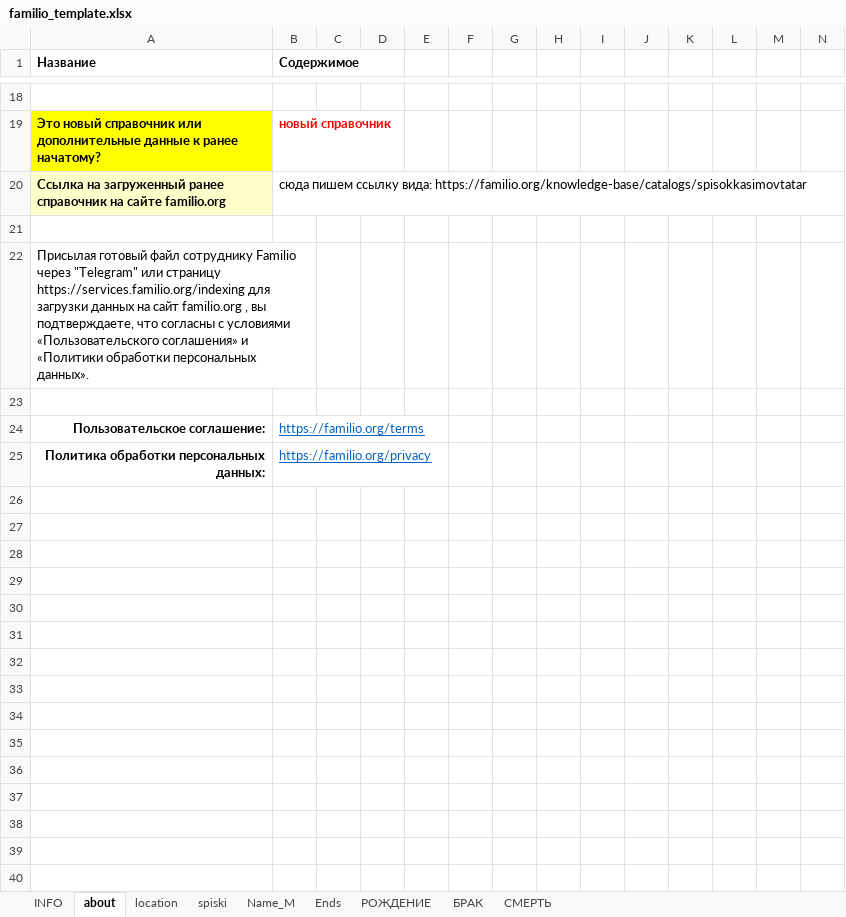
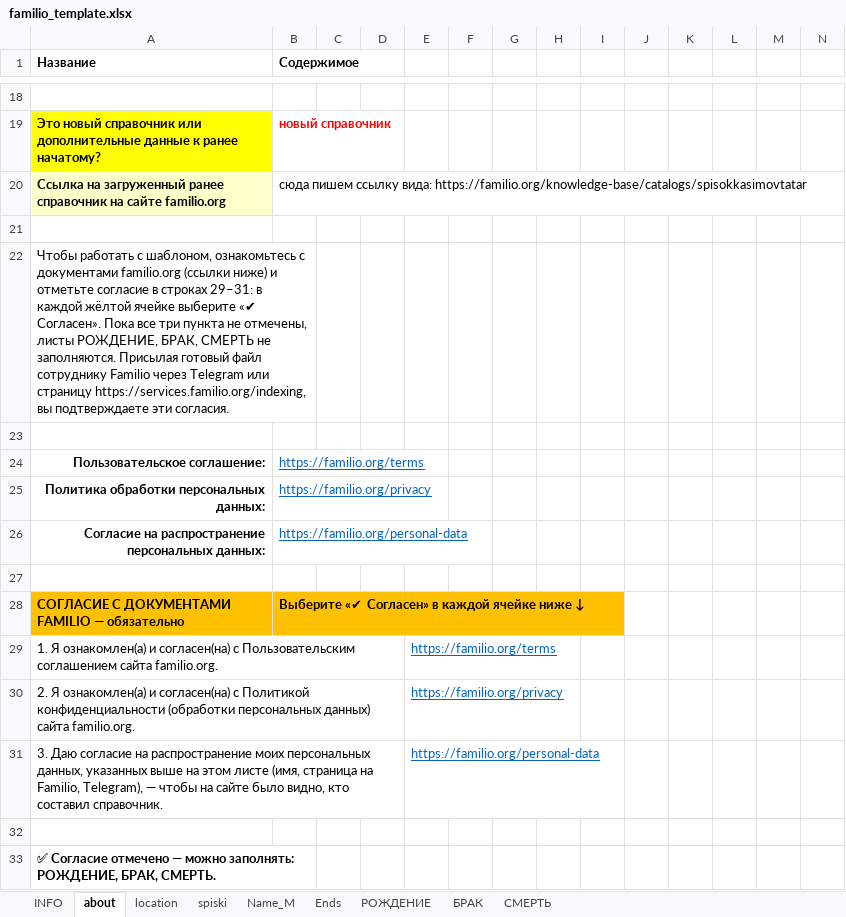
Before and after one commit to mikhailsharov-arch/GenMetric, an Excel workbook: db/export/familio_template.xlsx, sheet about, drawn as a sheet; only a part is shown, gaps mark what is left out; values as stored, in another font and other column widths than the file's, no borders; charts and pictures and conditional formats not drawn; rows hold the shown columns only; the diff names each change by its address in the sheet, - before the commit and + after, or states it on an @@ line.

```diff
--- a/db/export/familio_template.xlsx (sheet about)
+++ b/db/export/familio_template.xlsx (sheet about)
-A22 (Название): Присылая готовый файл сотруднику Familio через "Telegram" или страницу https://services.familio.org/indexing для загрузки данных на сайт familio.org , вы подтверждаете, что согласны с условиями «Пользовательского соглашения» и «Политики обработки персональных данных».
+A22 (Название): Чтобы работать с шаблоном, ознакомьтесь с документами familio.org (ссылки ниже) и отметьте согласие в строках 29–31: в каждой жёлтой ячейке выберите «✔ Согласен». Пока все три пункта не отмечены, листы РОЖДЕНИЕ, БРАК, СМЕРТЬ не заполняются. Присылая готовый файл сотруднику Familio через Telegram или страницу https://services.familio.org/indexing, вы подтверждаете эти согласия.
+row 26: Согласие на распространение персональных данных: | https://familio.org/personal-data
+row 27: (empty)
+row 28: СОГЛАСИЕ С ДОКУМЕНТАМИ FAMILIO — обязательно | Выберите «✔ Согласен» в каждой ячейке ниже ↓
+row 29: 1. Я ознакомлен(а) и согласен(на) с Пользовательским соглашением сайта familio.org. |  |  |  | https://familio.org/terms
+row 30: 2. Я ознакомлен(а) и согласен(на) с Политикой конфиденциальности (обработки персональных данных) сайта familio.org. |  |  |  | https://familio.org/privacy
+row 31: 3. Даю согласие на распространение моих персональных данных, указанных выше на этом листе (имя, страница на Familio, Telegram), — чтобы на сайте было видно, кто составил справочник. |  |  |  | https://familio.org/personal-data
+row 32: (empty)
+row 33: ✅ Согласие отмечено — можно заполнять: РОЖДЕНИЕ, БРАК, СМЕРТЬ.
```
Also changed, not shown: sheet INFO, formulas that keep their value, hidden cells, 38 other files.
